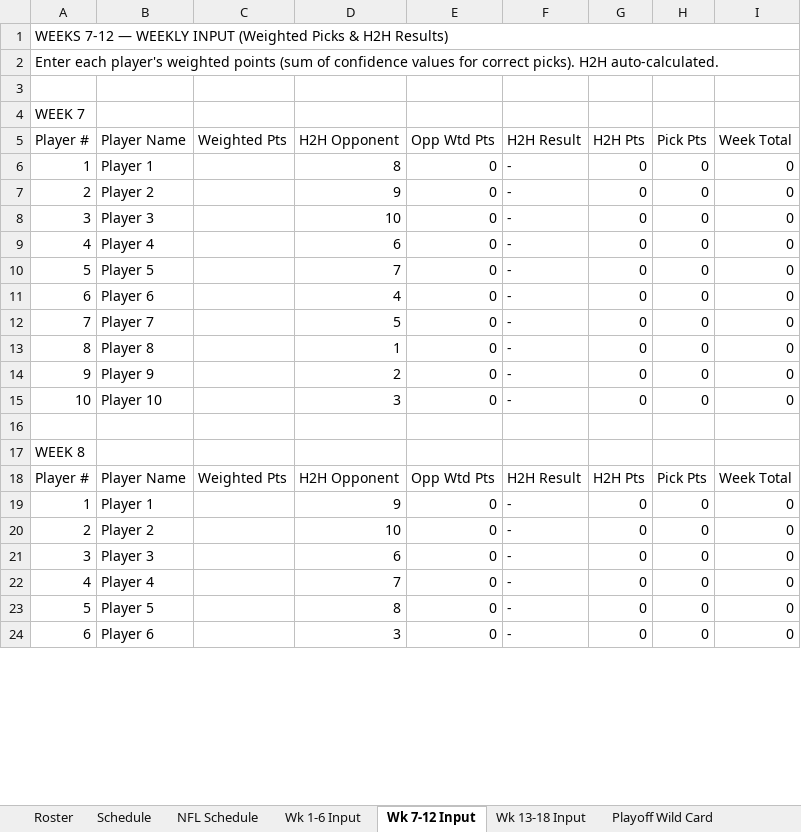
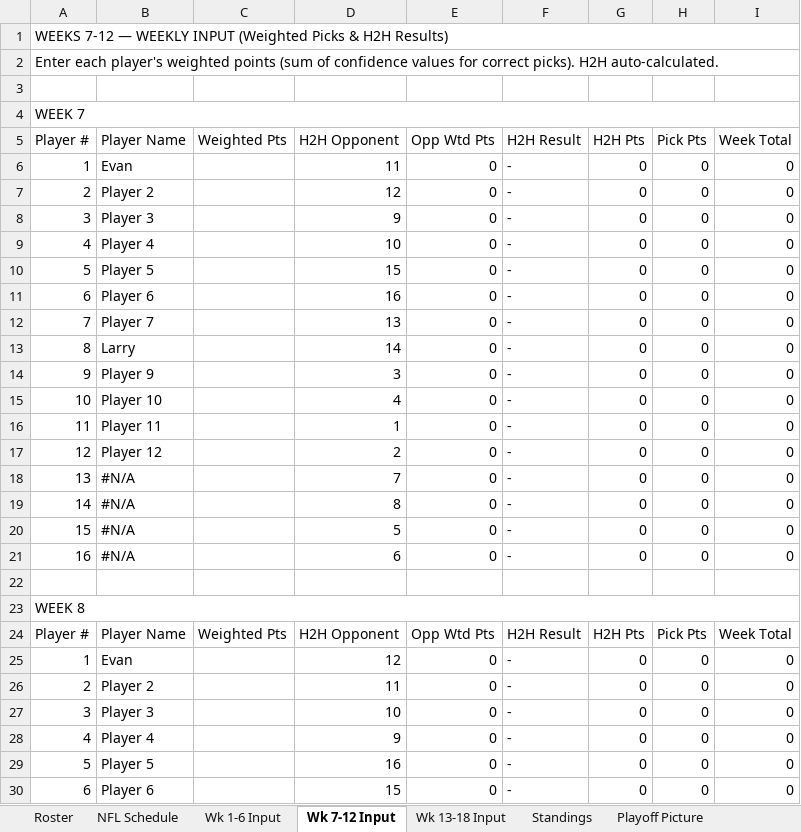
Before and after one commit to eloeser-1147/NFL-Picks-League, an Excel workbook: NFL_Picks_League_Tracker.xlsx, sheet Wk 7-12 Input, drawn as a sheet; only a part is shown; values as stored, in another font and other column widths than the file's, no cell formats; removed rows and columns are numbered as before the commit, all else as after; the diff covers the shown part only; the diff names each change by its address in the sheet, - before the commit and + after, or states it on an @@ line.

```diff
--- a/NFL_Picks_League_Tracker.xlsx (sheet Wk 7-12 Input)
+++ b/NFL_Picks_League_Tracker.xlsx (sheet Wk 7-12 Input)
@@ sheet tab hidden: Schedule @@
+A4:I4 merged
-B6 (Player Name): Player 1
+B6 (Player Name): Evan
-D6 (H2H Opponent): 8
+D6 (H2H Opponent): 11
-D7 (H2H Opponent): 9
+D7 (H2H Opponent): 12
-row 8: 3 | Player 3 |  | 10 | 0 | - | 0 | 0 | 0
+row 8: 3 | Player 3 |  | 9 | 0 | - | 0 | 0 | 0
-D9 (H2H Opponent): 6
+D9 (H2H Opponent): 10
-D10 (H2H Opponent): 7
+D10 (H2H Opponent): 15
-D11 (H2H Opponent): 4
+D11 (H2H Opponent): 16
-D12 (H2H Opponent): 5
+D12 (H2H Opponent): 13
-B13 (Player Name): Player 8
+B13 (Player Name): Larry
-D13 (H2H Opponent): 1
+D13 (H2H Opponent): 14
-D14 (H2H Opponent): 2
+D14 (H2H Opponent): 3
+row 15: 10 | Player 10 |  | 4 | 0 | - | 0 | 0 | 0
-A16 (Player #): 10
+A16 (Player #): 11
-B16 (Player Name): Player 10
+B16 (Player Name): Player 11
-D16 (H2H Opponent): 3
+D16 (H2H Opponent): 1
+row 17: 12 | Player 12 |  | 2 | 0 | - | 0 | 0 | 0
+row 18: 13 | #N/A |  | 7 | 0 | - | 0 | 0 | 0
+row 19: 14 | #N/A |  | 8 | 0 | - | 0 | 0 | 0
+row 20: 15 | #N/A |  | 5 | 0 | - | 0 | 0 | 0
+row 21: 16 | #N/A |  | 6 | 0 | - | 0 | 0 | 0
+A23:I23 merged
-B25 (Player Name): Player 1
+B25 (Player Name): Evan
-D25 (H2H Opponent): 9
+D25 (H2H Opponent): 12
-D26 (H2H Opponent): 10
+D26 (H2H Opponent): 11
-D27 (H2H Opponent): 6
+D27 (H2H Opponent): 10
-D28 (H2H Opponent): 7
+D28 (H2H Opponent): 9
-D29 (H2H Opponent): 8
+D29 (H2H Opponent): 16
-D30 (H2H Opponent): 3
+D30 (H2H Opponent): 15
```
Also changed, not shown: 30 added rows, 49 edited cells and merged cells elsewhere in this sheet, sheet Wk 1-6 Input, sheet Wk 13-18 Input, sheet Standings, sheet Playoff Picture, sheet Playoff Wild Card, sheet Playoff Finals, 3 more sheets, other sheet tabs, cell formats, formulas that keep their value, 1 other file.
